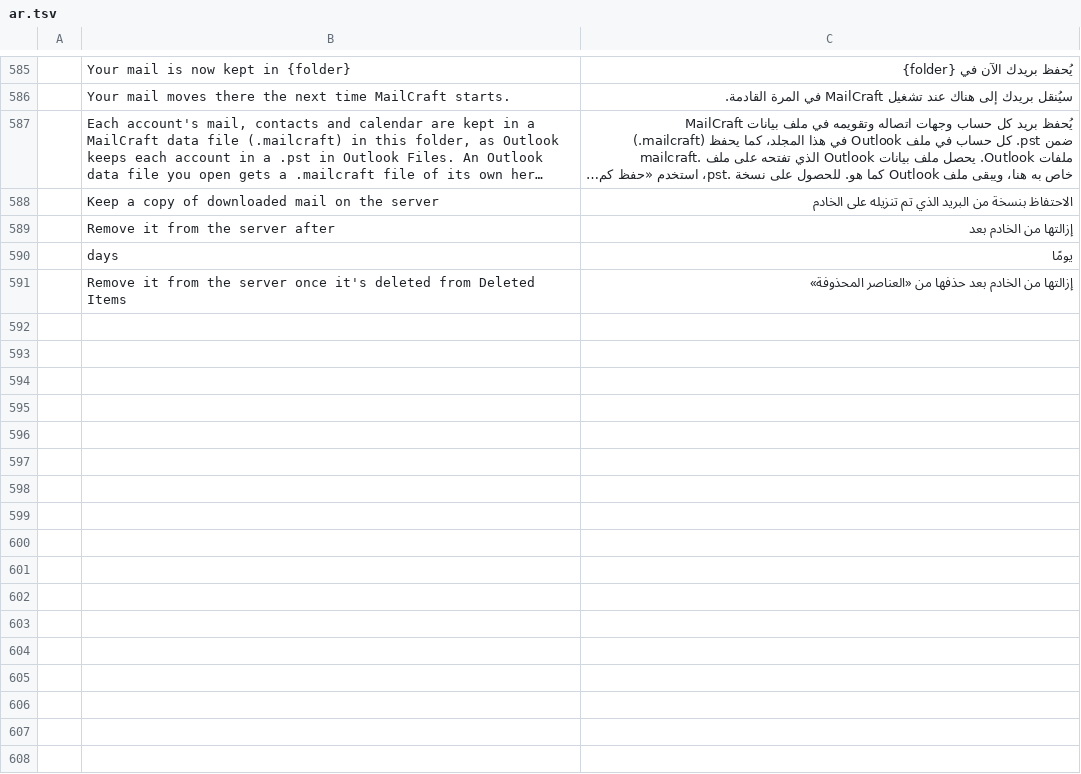
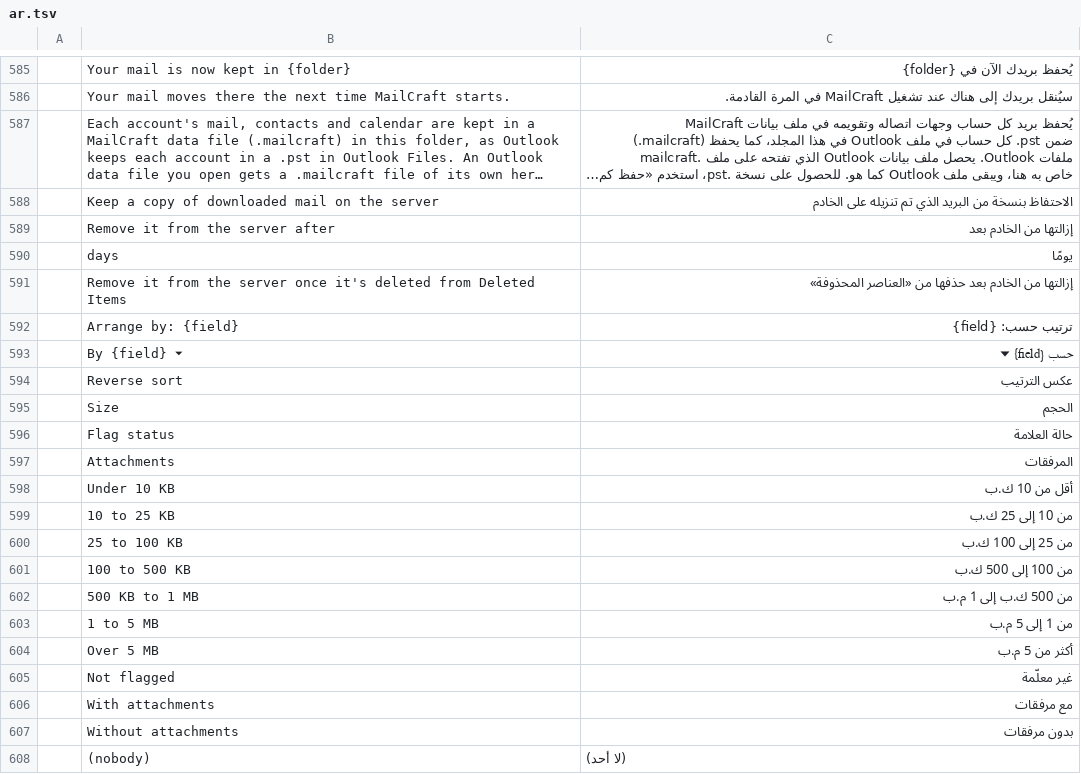
Before and after one commit to ZIDAN44/mailcraft, a TSV file: crates/ui-egui/src/i18n/ar.tsv, drawn as a sheet; only a part is shown, gaps mark what is left out; long unchanged cells end in …; the diff names each change by its address in the sheet, - before the commit and + after, or states it on an @@ line.

```diff
--- a/crates/ui-egui/src/i18n/ar.tsv
+++ b/crates/ui-egui/src/i18n/ar.tsv
+row 592:  | Arrange by: {field} | ترتيب حسب: {field}
+row 593:  | By {field} ⏷ | حسب {field} ⏷
+row 594:  | Reverse sort | عكس الترتيب
+row 595:  | Size | الحجم
+row 596:  | Flag status | حالة العلامة
+row 597:  | Attachments | المرفقات
+row 598:  | Under 10 KB | أقل من 10 ك.ب
+row 599:  | 10 to 25 KB | من 10 إلى 25 ك.ب
+row 600:  | 25 to 100 KB | من 25 إلى 100 ك.ب
+row 601:  | 100 to 500 KB | من 100 إلى 500 ك.ب
+row 602:  | 500 KB to 1 MB | من 500 ك.ب إلى 1 م.ب
+row 603:  | 1 to 5 MB | من 1 إلى 5 م.ب
+row 604:  | Over 5 MB | أكثر من 5 م.ب
+row 605:  | Not flagged | غير معلّمة
+row 606:  | With attachments | مع مرفقات
+row 607:  | Without attachments | بدون مرفقات
+row 608:  | (nobody) | (لا أحد)
```
Also changed, not shown: crates/ui-egui/src/i18n/es.tsv, crates/ui-egui/src/i18n/fr.tsv, 12 other files.
